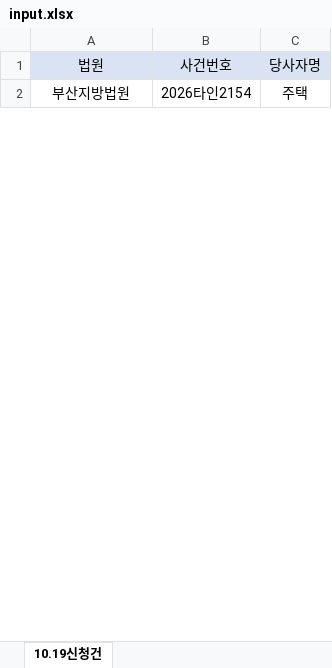
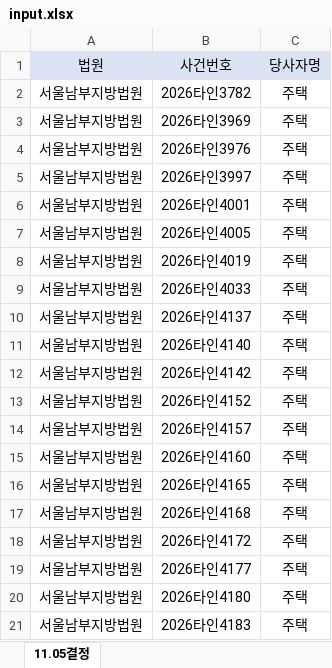
Before and after one commit to newwonwoo/sellingpoint, an Excel workbook: court-search/input.xlsx, sheet 11.05결정, drawn as a sheet; only a part is shown; values as stored, in another font and other column widths than the file's, no borders; addresses are those after the commit; the diff covers the shown part only; the diff names each change by its address in the sheet, - before the commit and + after, or states it on an @@ line.

Commit message:
사건조회 입력파일 업데이트 (2026. 11. 5. 오후 2:53:25)

```diff
--- a/court-search/input.xlsx (sheet 11.05결정)
+++ b/court-search/input.xlsx (sheet 11.05결정)
-sheet tab: 10.19신청건
+sheet tab: 11.05결정
+row 2: 서울남부지방법원 | 2026타인3782 | 주택
+row 3: 서울남부지방법원 | 2026타인3969 | 주택
+row 4: 서울남부지방법원 | 2026타인3976 | 주택
+row 5: 서울남부지방법원 | 2026타인3997 | 주택
+row 6: 서울남부지방법원 | 2026타인4001 | 주택
+row 7: 서울남부지방법원 | 2026타인4005 | 주택
+row 8: 서울남부지방법원 | 2026타인4019 | 주택
+row 9: 서울남부지방법원 | 2026타인4033 | 주택
+row 10: 서울남부지방법원 | 2026타인4137 | 주택
+row 11: 서울남부지방법원 | 2026타인4140 | 주택
+row 12: 서울남부지방법원 | 2026타인4142 | 주택
-A13: 부산지방법원
+A13: 서울남부지방법원
-B13: 2026타인2154
+B13: 2026타인4152
+row 14: 서울남부지방법원 | 2026타인4157 | 주택
+row 15: 서울남부지방법원 | 2026타인4160 | 주택
+row 16: 서울남부지방법원 | 2026타인4165 | 주택
+row 17: 서울남부지방법원 | 2026타인4168 | 주택
+row 18: 서울남부지방법원 | 2026타인4172 | 주택
+row 19: 서울남부지방법원 | 2026타인4177 | 주택
+row 20: 서울남부지방법원 | 2026타인4180 | 주택
+row 21: 서울남부지방법원 | 2026타인4183 | 주택
```
Also changed, not shown: 213 added rows, 42 removed rows, 6 moved rows and 40 edited cells elsewhere in this sheet.
